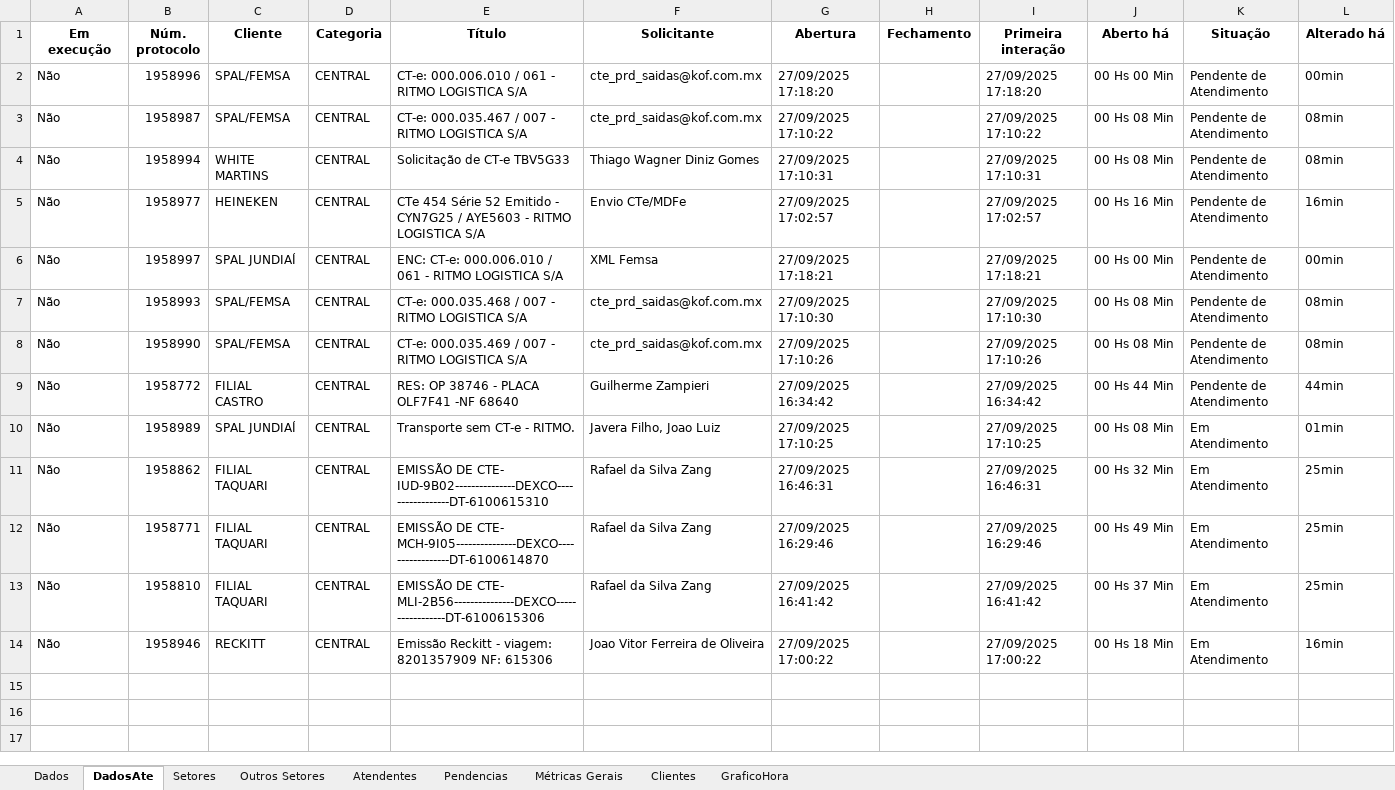
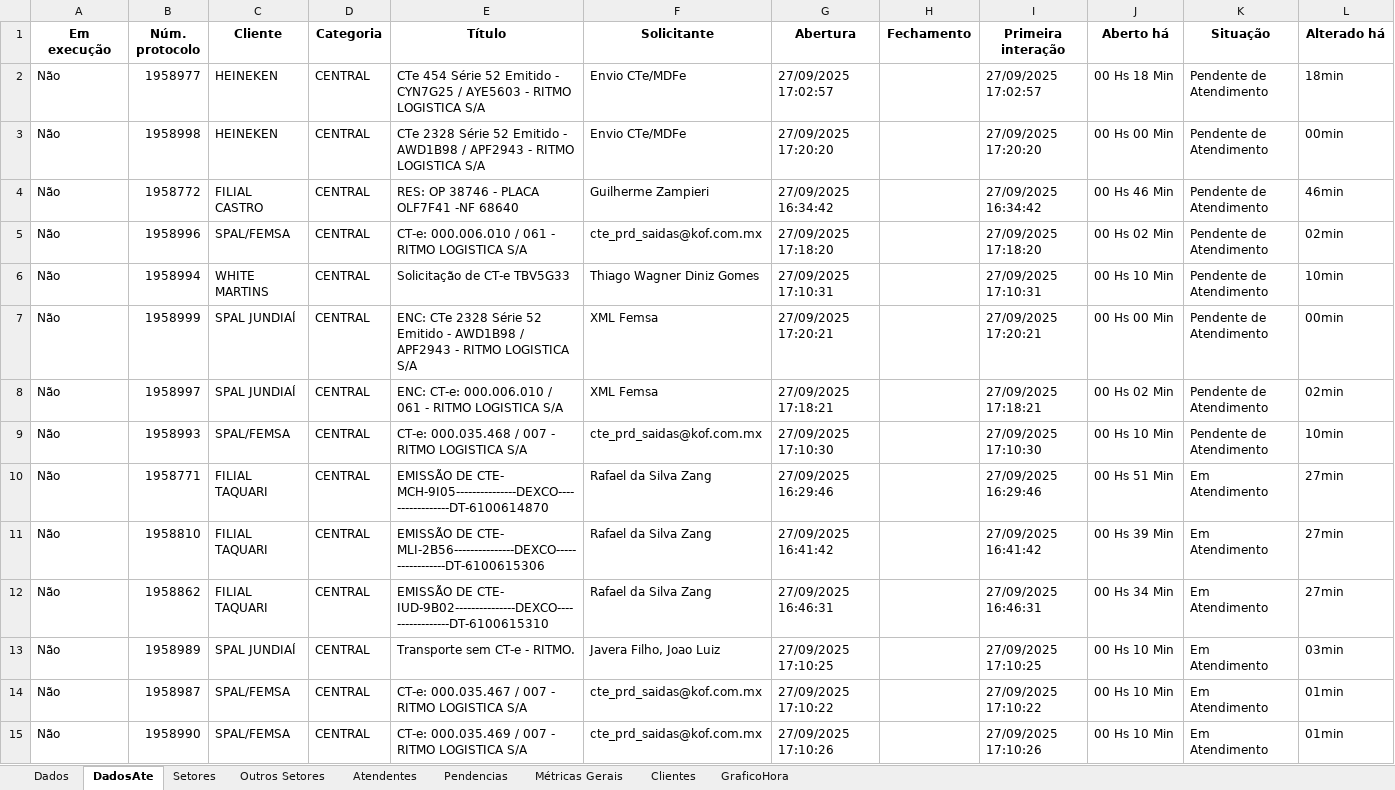
Before and after one commit to GabrielSilvaRit/Excel-painel, an Excel workbook: dados-atendimentos.xlsx, sheet DadosAte, drawn as a sheet; values as stored, in another font and other column widths than the file's, no borders; removed rows and columns are numbered as before the commit, all else as after; the diff names each change by its address in the sheet, - before the commit and + after, or states it on an @@ line.

```diff
--- a/dados-atendimentos.xlsx (sheet DadosAte)
+++ b/dados-atendimentos.xlsx (sheet DadosAte)
+row 2: Não | 1958977 | HEINEKEN | CENTRAL | CTe 454 Série 52 Emitido - CYN7G25 / AYE5603 - RITMO LOGISTICA S/A | Envio CTe/MDFe | 27/09/2025 17:02:57 |  | 27/09/2025 17:02:57 | 00 Hs 18 Min | Pendente de Atendimento | 18min
+row 3: Não | 1958998 | HEINEKEN | CENTRAL | CTe 2328 Série 52 Emitido - AWD1B98 / APF2943 - RITMO LOGISTICA S/A | Envio CTe/MDFe | 27/09/2025 17:20:20 |  | 27/09/2025 17:20:20 | 00 Hs 00 Min | Pendente de Atendimento | 00min
+row 4: Não | 1958772 | FILIAL CASTRO | CENTRAL | RES: OP 38746 - PLACA OLF7F41 -NF 68640 | Guilherme Zampieri | 27/09/2025 16:34:42 |  | 27/09/2025 16:34:42 | 00 Hs 46 Min | Pendente de Atendimento | 46min
-J5 (Aberto há): 00 Hs 00 Min
+J5 (Aberto há): 00 Hs 02 Min
-L5 (Alterado há): 00min
+L5 (Alterado há): 02min
-row 3: Não | 1958987 | SPAL/FEMSA | CENTRAL | CT-e: 000.035.467 / 007 - RITMO LOGISTICA S/A | cte_prd_saidas@kof.com.mx | 27/09/2025 17:10:22 |  | 27/09/2025 17:10:22 | 00 Hs 08 Min | Pendente de Atendimento | 08min
-J6 (Aberto há): 00 Hs 08 Min
+J6 (Aberto há): 00 Hs 10 Min
-L6 (Alterado há): 08min
+L6 (Alterado há): 10min
-row 5: Não | 1958977 | HEINEKEN | CENTRAL | CTe 454 Série 52 Emitido - CYN7G25 / AYE5603 - RITMO LOGISTICA S/A | Envio CTe/MDFe | 27/09/2025 17:02:57 |  | 27/09/2025 17:02:57 | 00 Hs 16 Min | Pendente de Atendimento | 16min
+row 7: Não | 1958999 | SPAL JUNDIAÍ | CENTRAL | ENC: CTe 2328 Série 52 Emitido - AWD1B98 / APF2943 - RITMO LOGISTICA S/A | XML Femsa | 27/09/2025 17:20:21 |  | 27/09/2025 17:20:21 | 00 Hs 00 Min | Pendente de Atendimento | 00min
-J8 (Aberto há): 00 Hs 00 Min
+J8 (Aberto há): 00 Hs 02 Min
-L8 (Alterado há): 00min
+L8 (Alterado há): 02min
-J9 (Aberto há): 00 Hs 08 Min
+J9 (Aberto há): 00 Hs 10 Min
-L9 (Alterado há): 08min
+L9 (Alterado há): 10min
-row 8: Não | 1958990 | SPAL/FEMSA | CENTRAL | CT-e: 000.035.469 / 007 - RITMO LOGISTICA S/A | cte_prd_saidas@kof.com.mx | 27/09/2025 17:10:26 |  | 27/09/2025 17:10:26 | 00 Hs 08 Min | Pendente de Atendimento | 08min
-row 9: Não | 1958772 | FILIAL CASTRO | CENTRAL | RES: OP 38746 - PLACA OLF7F41 -NF 68640 | Guilherme Zampieri | 27/09/2025 16:34:42 |  | 27/09/2025 16:34:42 | 00 Hs 44 Min | Pendente de Atendimento | 44min
-row 10: Não | 1958989 | SPAL JUNDIAÍ | CENTRAL | Transporte sem CT-e - RITMO. | Javera Filho, Joao Luiz | 27/09/2025 17:10:25 |  | 27/09/2025 17:10:25 | 00 Hs 08 Min | Em Atendimento | 01min
-row 11: Não | 1958862 | FILIAL TAQUARI | CENTRAL | EMISSÃO DE CTE- IUD-9B02---------------DEXCO-----------------DT-6100615310 | Rafael da Silva Zang | 27/09/2025 16:46:31 |  | 27/09/2025 16:46:31 | 00 Hs 32 Min | Em Atendimento | 25min
-J10 (Aberto há): 00 Hs 49 Min
+J10 (Aberto há): 00 Hs 51 Min
-L10:L11 (Alterado há): 25min
+L10:L11 (Alterado há): 27min
-J11 (Aberto há): 00 Hs 37 Min
+J11 (Aberto há): 00 Hs 39 Min
-row 14: Não | 1958946 | RECKITT | CENTRAL | Emissão Reckitt - viagem: 8201357909 NF: 615306 | Joao Vitor Ferreira de Oliveira | 27/09/2025 17:00:22 |  | 27/09/2025 17:00:22 | 00 Hs 18 Min | Em Atendimento | 16min
+row 12: Não | 1958862 | FILIAL TAQUARI | CENTRAL | EMISSÃO DE CTE- IUD-9B02---------------DEXCO-----------------DT-6100615310 | Rafael da Silva Zang | 27/09/2025 16:46:31 |  | 27/09/2025 16:46:31 | 00 Hs 34 Min | Em Atendimento | 27min
+row 13: Não | 1958989 | SPAL JUNDIAÍ | CENTRAL | Transporte sem CT-e - RITMO. | Javera Filho, Joao Luiz | 27/09/2025 17:10:25 |  | 27/09/2025 17:10:25 | 00 Hs 10 Min | Em Atendimento | 03min
+row 14: Não | 1958987 | SPAL/FEMSA | CENTRAL | CT-e: 000.035.467 / 007 - RITMO LOGISTICA S/A | cte_prd_saidas@kof.com.mx | 27/09/2025 17:10:22 |  | 27/09/2025 17:10:22 | 00 Hs 10 Min | Em Atendimento | 01min
+row 15: Não | 1958990 | SPAL/FEMSA | CENTRAL | CT-e: 000.035.469 / 007 - RITMO LOGISTICA S/A | cte_prd_saidas@kof.com.mx | 27/09/2025 17:10:26 |  | 27/09/2025 17:10:26 | 00 Hs 10 Min | Em Atendimento | 01min
```
Also changed, not shown: sheet Dados, sheet Setores, sheet Métricas Gerais.
